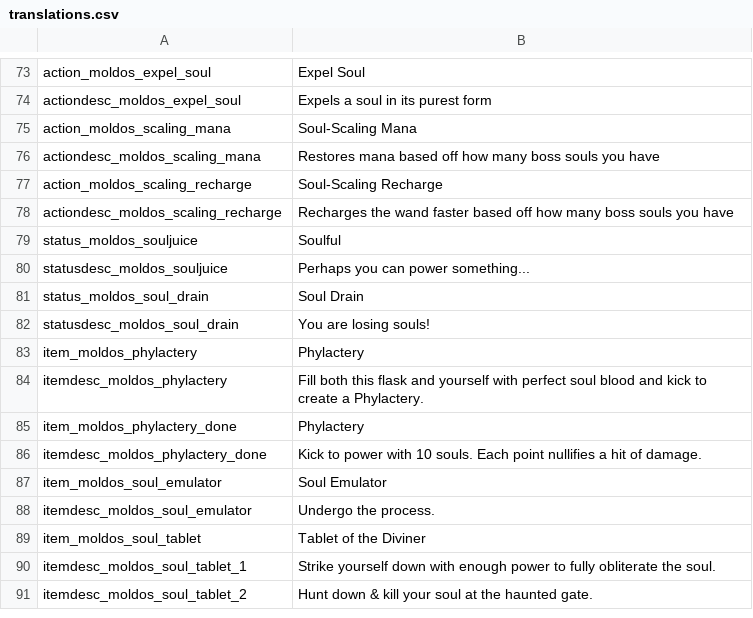
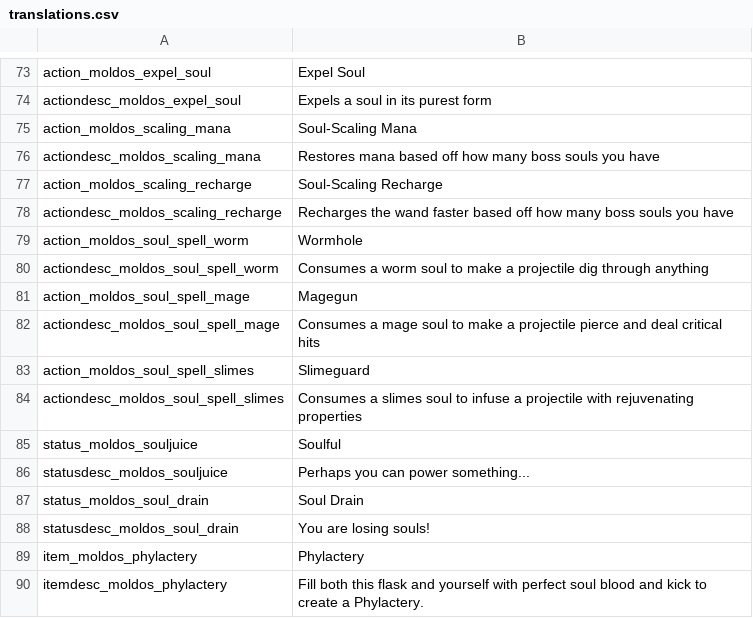
Before and after one commit to SiriMoel/souls, a CSV file: files/translations.csv, drawn as a sheet; only a part is shown, gaps mark what is left out; the shorter side is filled out with more unchanged rows; the diff names each change by its address in the sheet, - before the commit and + after, or states it on an @@ line.

Commit message:
3 new spells

```diff
--- a/files/translations.csv
+++ b/files/translations.csv
+row 79: action_moldos_soul_spell_worm | Wormhole
+row 80: actiondesc_moldos_soul_spell_worm | Consumes a worm soul to make a projectile dig through anything
+row 81: action_moldos_soul_spell_mage | Magegun
+row 82: actiondesc_moldos_soul_spell_mage | Consumes a mage soul to make a projectile pierce and deal critical hits
+row 83: action_moldos_soul_spell_slimes | Slimeguard
+row 84: actiondesc_moldos_soul_spell_slimes | Consumes a slimes soul to infuse a projectile with rejuvenating properties
```
Also changed, not shown: 18 other files.
